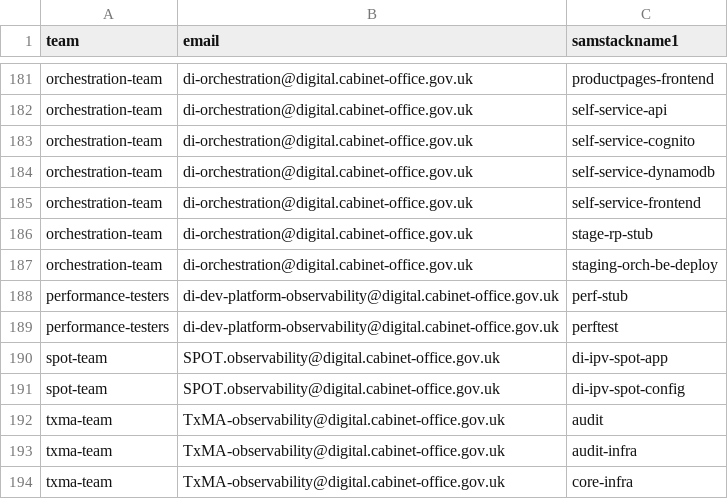
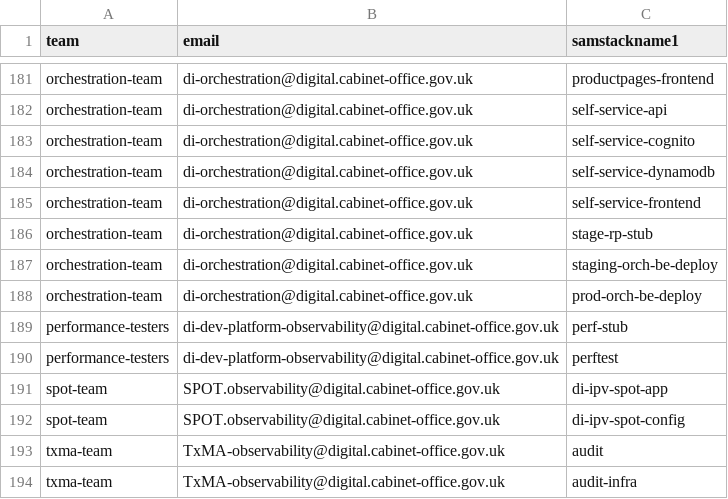
Before and after one commit to govuk-one-login/observability-configuration, a CSV file: dashboards/dev-platform/pipelines-list.csv, drawn as a sheet; only a part is shown, gaps mark what is left out; the shorter side is filled out with more unchanged rows.

Commit message:
Create DORA board for orch prod

```diff
--- a/dashboards/dev-platform/pipelines-list.csv
+++ b/dashboards/dev-platform/pipelines-list.csv
@@ -187,2 +187,3 @@ orchestration-team,di-orchestration@digital.cabinet-office.gov.uk,stage-rp-stub
 orchestration-team,di-orchestration@digital.cabinet-office.gov.uk,staging-orch-be-deploy
+orchestration-team,di-orchestration@digital.cabinet-office.gov.uk,prod-orch-be-deploy
 performance-testers,di-dev-platform-observability@digital.cabinet-office.gov.uk,perf-stub
```
